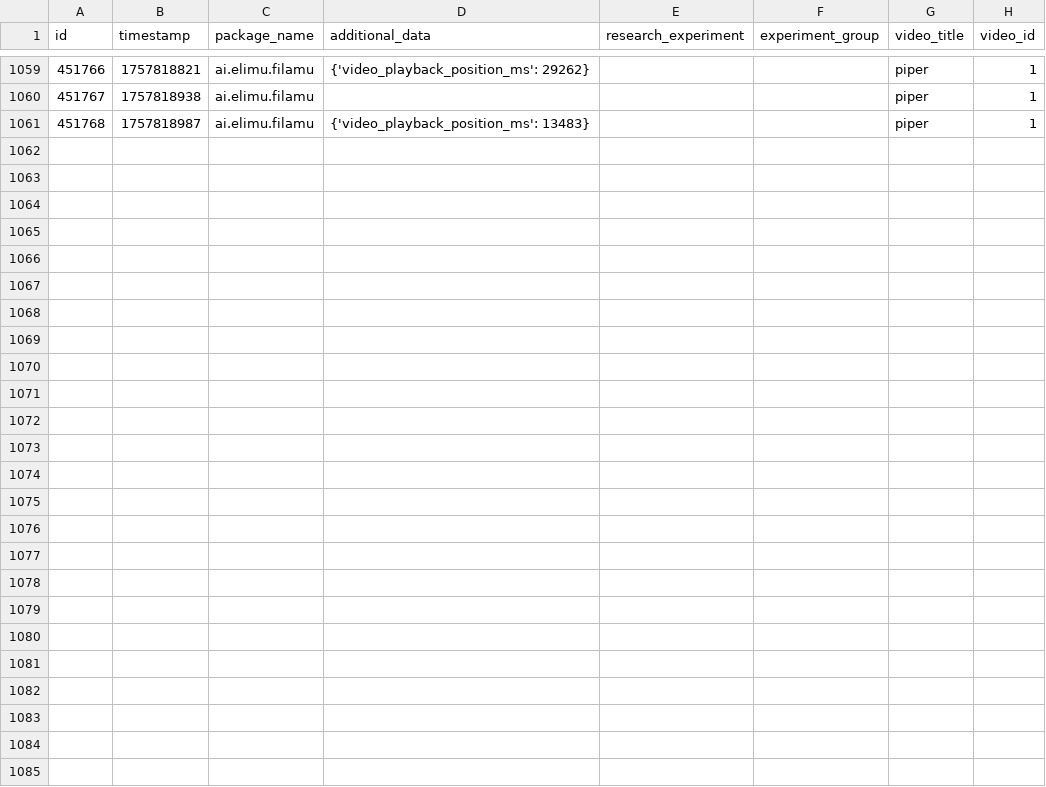
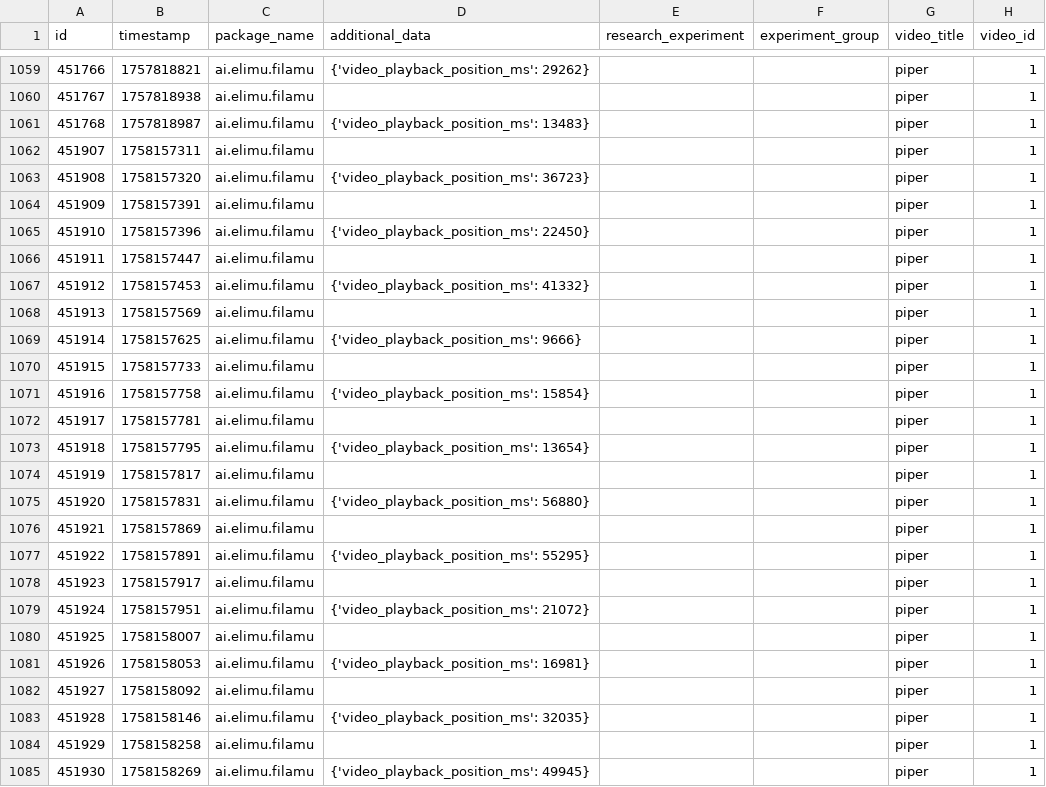
Before and after one commit to elimu-ai/ml-datasets, a CSV file: lang-VIE/student-id-1/video-learning-events.csv, drawn as a sheet; only a part is shown, gaps mark what is left out.

```diff
--- a/lang-VIE/student-id-1/video-learning-events.csv
+++ b/lang-VIE/student-id-1/video-learning-events.csv
@@ -1061 +1061,25 @@ id,timestamp,package_name,additional_data,research_experiment,experiment_group,v
 451768,1757818987,ai.elimu.filamu,{'video_playback_position_ms': 13483},,,piper,1
+451907,1758157311,ai.elimu.filamu,,,,piper,1
+451908,1758157320,ai.elimu.filamu,{'video_playback_position_ms': 36723},,,piper,1
+451909,1758157391,ai.elimu.filamu,,,,piper,1
+451910,1758157396,ai.elimu.filamu,{'video_playback_position_ms': 22450},,,piper,1
+451911,1758157447,ai.elimu.filamu,,,,piper,1
+451912,1758157453,ai.elimu.filamu,{'video_playback_position_ms': 41332},,,piper,1
+451913,1758157569,ai.elimu.filamu,,,,piper,1
+451914,1758157625,ai.elimu.filamu,{'video_playback_position_ms': 9666},,,piper,1
+451915,1758157733,ai.elimu.filamu,,,,piper,1
+451916,1758157758,ai.elimu.filamu,{'video_playback_position_ms': 15854},,,piper,1
+451917,1758157781,ai.elimu.filamu,,,,piper,1
+451918,1758157795,ai.elimu.filamu,{'video_playback_position_ms': 13654},,,piper,1
+451919,1758157817,ai.elimu.filamu,,,,piper,1
+451920,1758157831,ai.elimu.filamu,{'video_playback_position_ms': 56880},,,piper,1
+451921,1758157869,ai.elimu.filamu,,,,piper,1
+451922,1758157891,ai.elimu.filamu,{'video_playback_position_ms': 55295},,,piper,1
+451923,1758157917,ai.elimu.filamu,,,,piper,1
+451924,1758157951,ai.elimu.filamu,{'video_playback_position_ms': 21072},,,piper,1
+451925,1758158007,ai.elimu.filamu,,,,piper,1
+451926,1758158053,ai.elimu.filamu,{'video_playback_position_ms': 16981},,,piper,1
+451927,1758158092,ai.elimu.filamu,,,,piper,1
+451928,1758158146,ai.elimu.filamu,{'video_playback_position_ms': 32035},,,piper,1
+451929,1758158258,ai.elimu.filamu,,,,piper,1
+451930,1758158269,ai.elimu.filamu,{'video_playback_position_ms': 49945},,,piper,1
```
Also changed, not shown: lang-ENG/student-id-6/video-learning-events.csv, lang-TGL/student-id-9/video-learning-events.csv, 6 other files.
